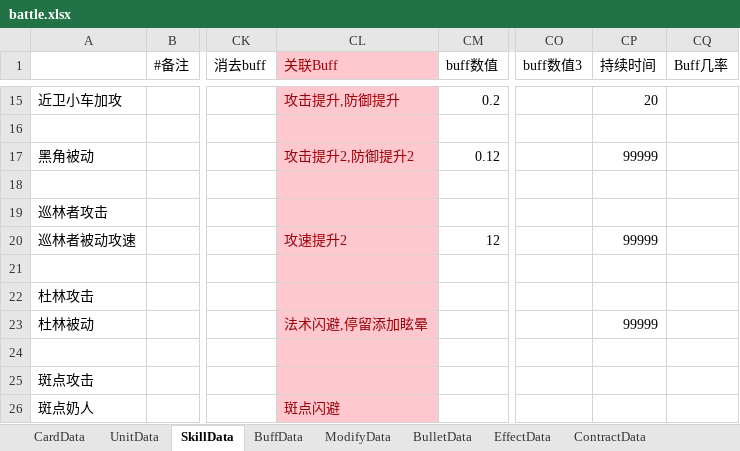
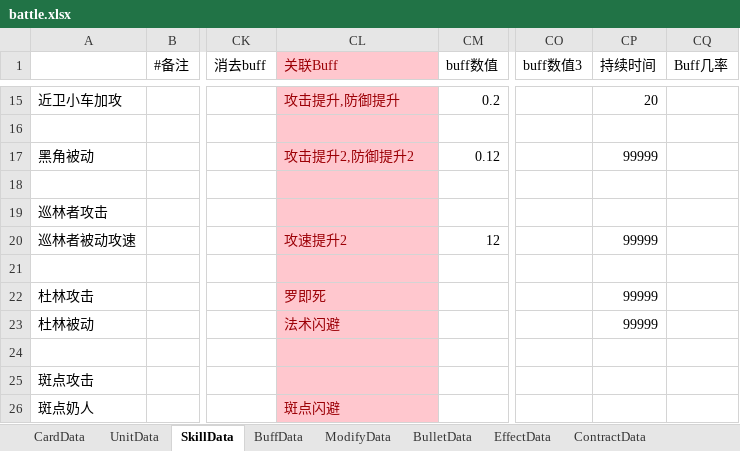
Before and after one commit to XR-857342619/ArkN, an Excel workbook: Excel/Main/battle.xlsx, sheet SkillData, drawn as a sheet; only a part is shown, gaps mark what is left out; values as stored, in another font and other column widths than the file's, no borders; the diff names each change by its address in the sheet, - before the commit and + after, or states it on an @@ line.

```diff
--- a/Excel/Main/battle.xlsx (sheet SkillData)
+++ b/Excel/Main/battle.xlsx (sheet SkillData)
-CL22 (关联Buff): (empty)
+CL22 (关联Buff): 罗即死
-CP22 (持续时间): (empty)
+CP22 (持续时间): 99999
-CL23 (关联Buff): 法术闪避,停留添加眩晕
+CL23 (关联Buff): 法术闪避
```
Also changed, not shown: sheet BulletData, sheet BuffData, 6 other files.
